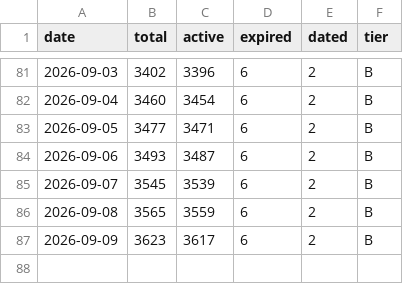
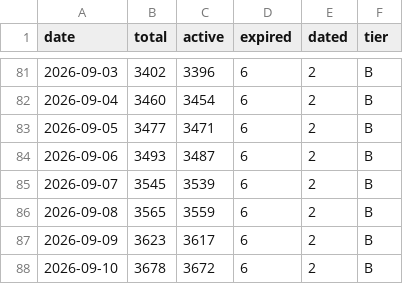
Before and after one commit to zhuzzz/free-yolo, a CSV file: data/metrics-history.csv, drawn as a sheet; only a part is shown, gaps mark what is left out.

```diff
--- a/data/metrics-history.csv
+++ b/data/metrics-history.csv
@@ -87 +87,2 @@ date,total,active,expired,dated,tier
 2026-09-09,3623,3617,6,2,B
+2026-09-10,3678,3672,6,2,B
```
Also changed, not shown: 6 other files.
